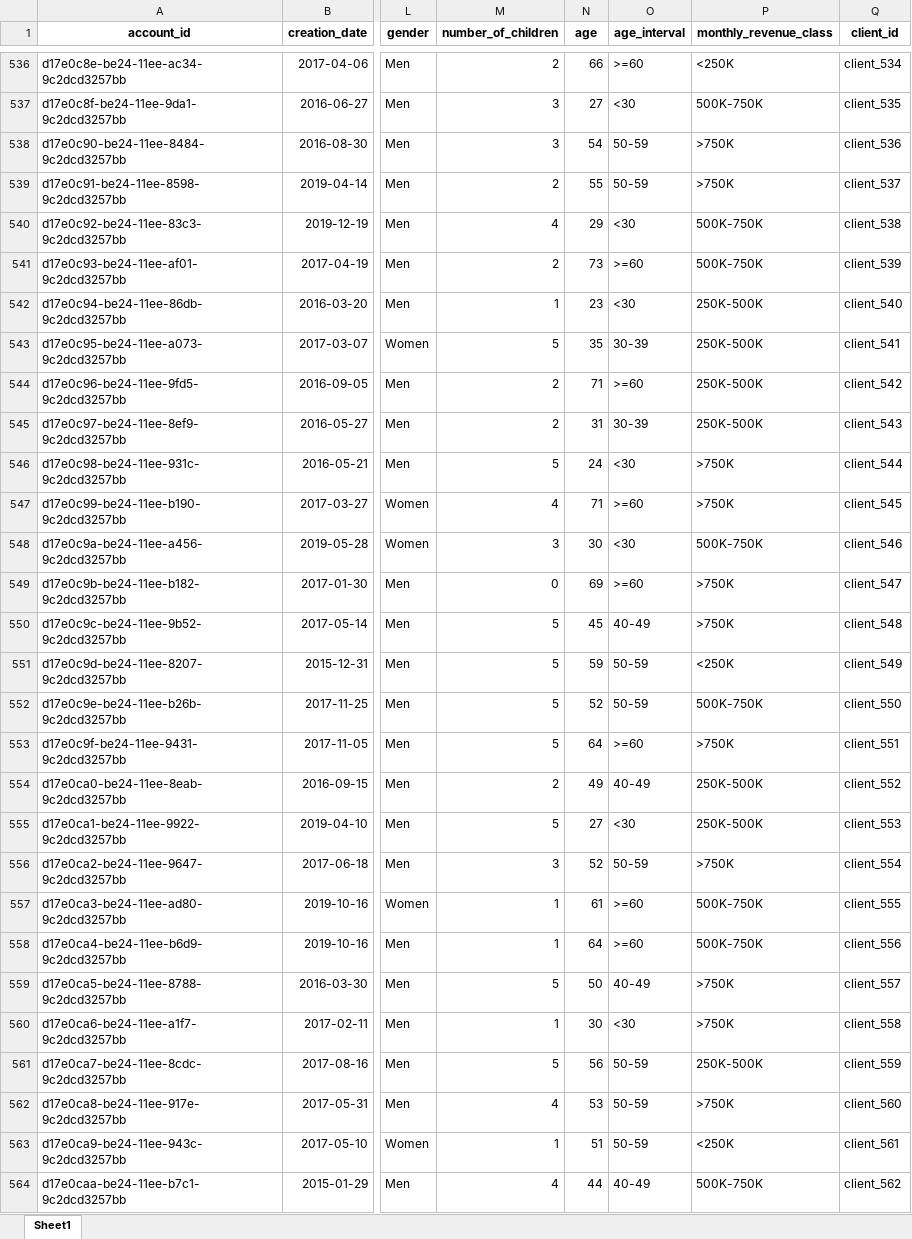
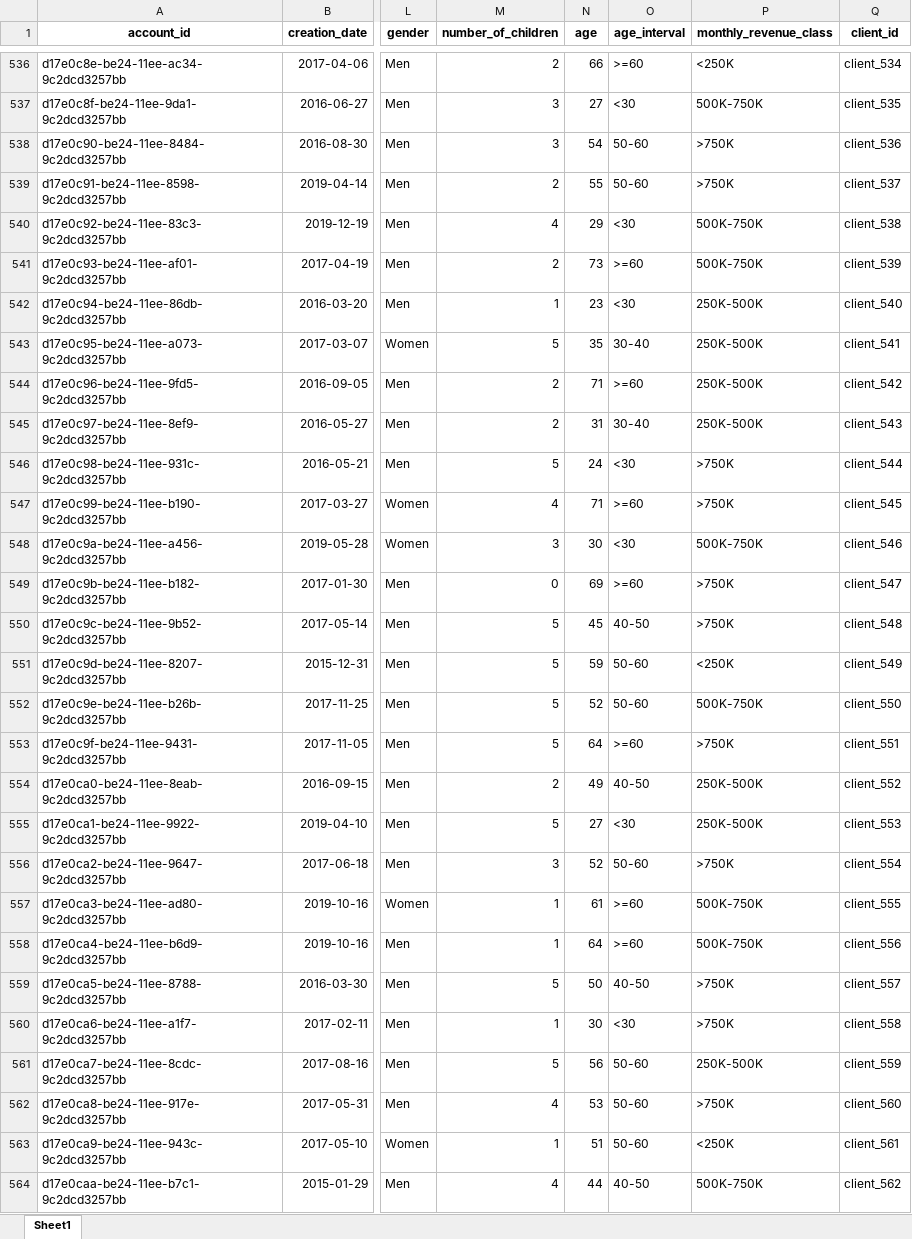
Before and after one commit to kaeyros-analytics/banking-app, an Excel workbook: banking-app/data1/account.xlsx, sheet Sheet1, drawn as a sheet; only a part is shown, gaps mark what is left out; values as stored, in another font and other column widths than the file's, no borders; the diff covers the shown part only; the diff names each change by its address in the sheet, - before the commit and + after, or states it on an @@ line.

```diff
--- a/banking-app/data1/account.xlsx (sheet Sheet1)
+++ b/banking-app/data1/account.xlsx (sheet Sheet1)
-O538:O539 (age_interval): 50-59
+O538:O539 (age_interval): 50-60
-O543 (age_interval): 30-39
+O543 (age_interval): 30-40
-O545 (age_interval): 30-39
+O545 (age_interval): 30-40
-O550 (age_interval): 40-49
+O550 (age_interval): 40-50
-O551:O552 (age_interval): 50-59
+O551:O552 (age_interval): 50-60
-O554 (age_interval): 40-49
+O554 (age_interval): 40-50
-O556 (age_interval): 50-59
+O556 (age_interval): 50-60
-O559 (age_interval): 40-49
+O559 (age_interval): 40-50
-O561:O563 (age_interval): 50-59
+O561:O563 (age_interval): 50-60
-O564 (age_interval): 40-49
+O564 (age_interval): 40-50
```
Also changed, not shown: 583 edited cells elsewhere in this sheet, 13 other files.
